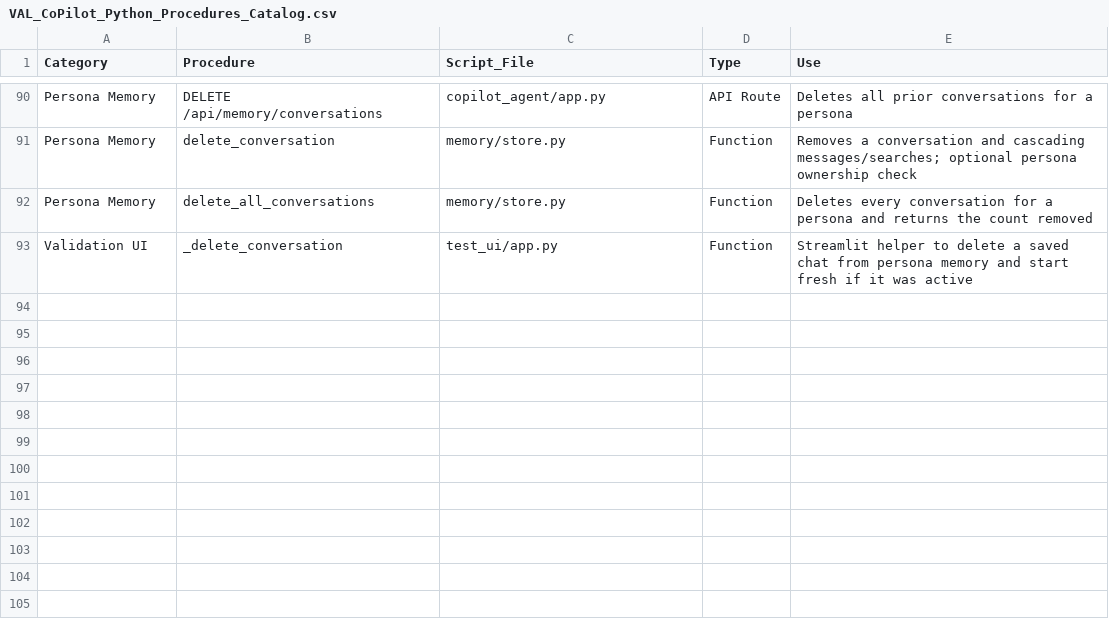
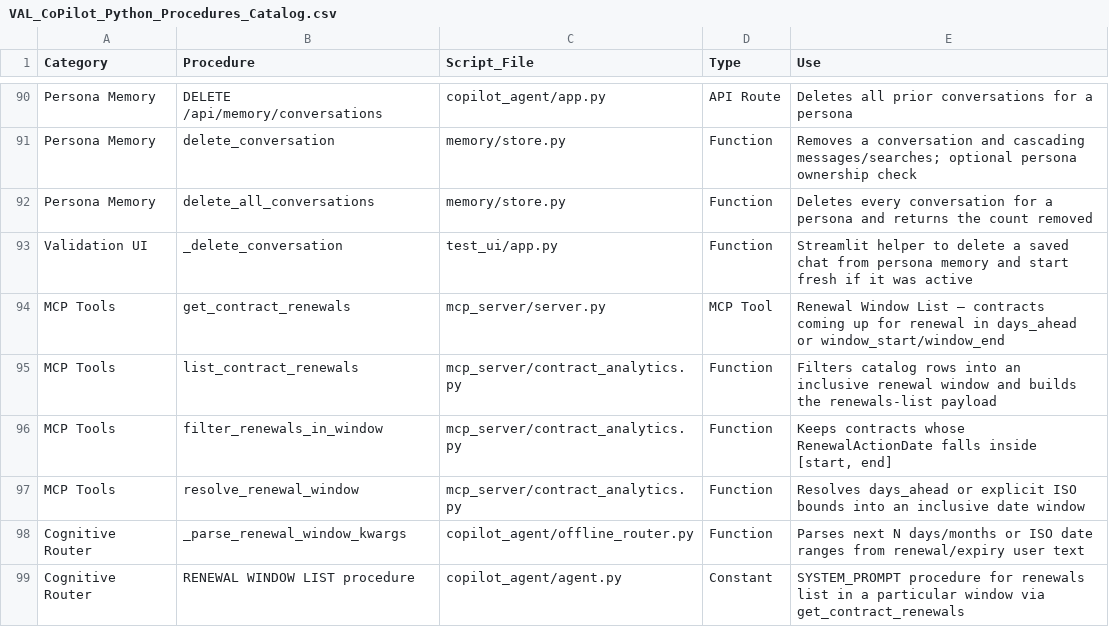
Before and after one commit to booshank/VALAgent, a CSV file: docs/VAL_CoPilot_Python_Procedures_Catalog.csv, drawn as a sheet; only a part is shown, gaps mark what is left out.

```diff
--- a/docs/VAL_CoPilot_Python_Procedures_Catalog.csv
+++ b/docs/VAL_CoPilot_Python_Procedures_Catalog.csv
@@ -93 +93,7 @@ Persona Memory,delete_all_conversations,memory/store.py,Function,Deletes every c
 Validation UI,_delete_conversation,test_ui/app.py,Function,Streamlit helper to delete a saved chat from persona memory and start fresh if it was active
+MCP Tools,get_contract_renewals,mcp_server/server.py,MCP Tool,Renewal Window List — contracts coming up for renewal in days_ahead or window_start/window_end
+MCP Tools,list_contract_renewals,mcp_server/contract_analytics.py,Function,Filters catalog rows into an inclusive renewal window and builds the renewals-list payload
+MCP Tools,filter_renewals_in_window,mcp_server/contract_analytics.py,Function,"Keeps contracts whose RenewalActionDate falls inside [start, end]"
+MCP Tools,resolve_renewal_window,mcp_server/contract_analytics.py,Function,Resolves days_ahead or explicit ISO bounds into an inclusive date window
+Cognitive Router,_parse_renewal_window_kwargs,copilot_agent/offline_router.py,Function,Parses next N days/months or ISO date ranges from renewal/expiry user text
+Cognitive Router,RENEWAL WINDOW LIST procedure,copilot_agent/agent.py,Constant,SYSTEM_PROMPT procedure for renewals list in a particular window via get_contract_renewals
```
Also changed, not shown: 10 other files.
